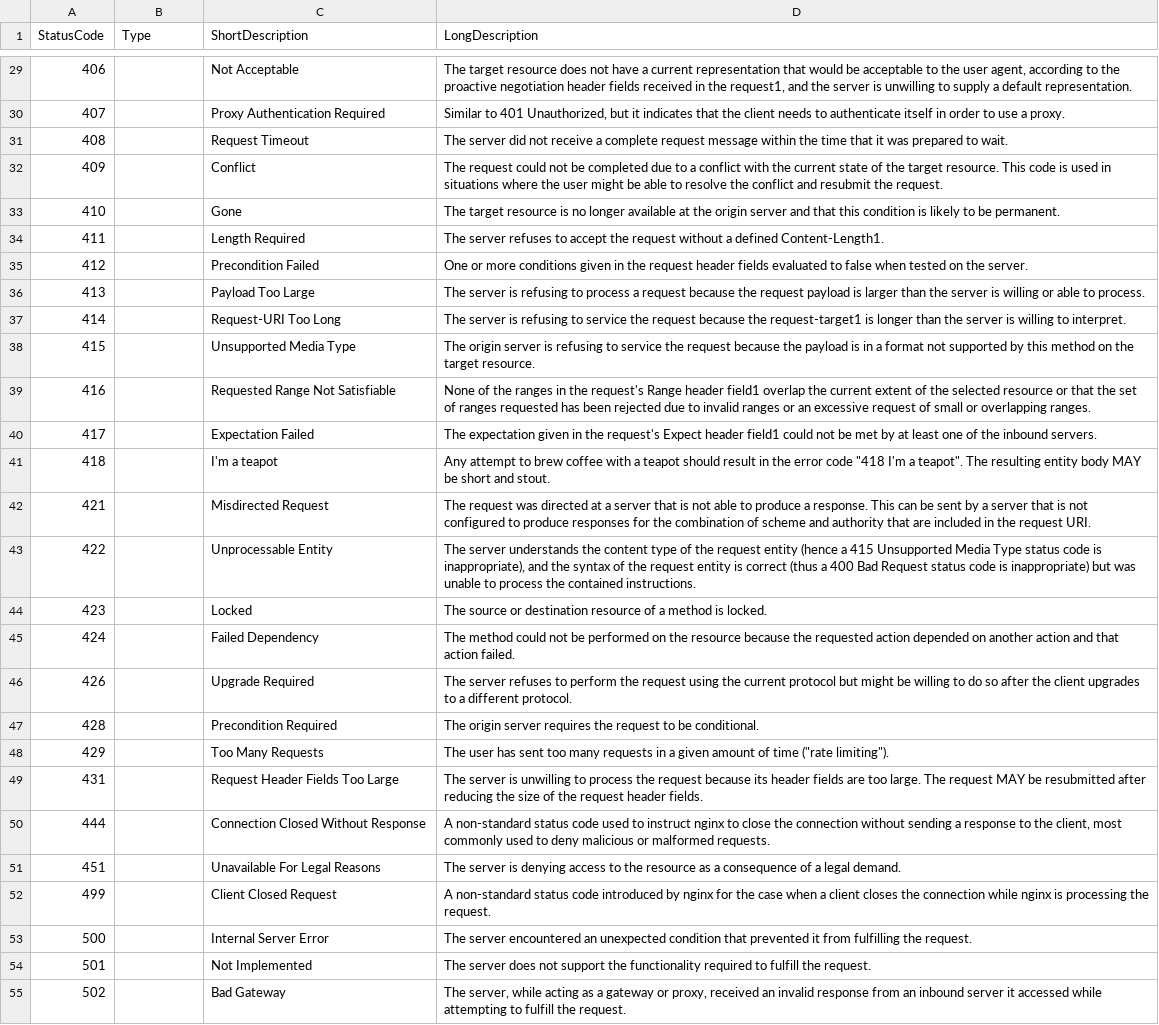
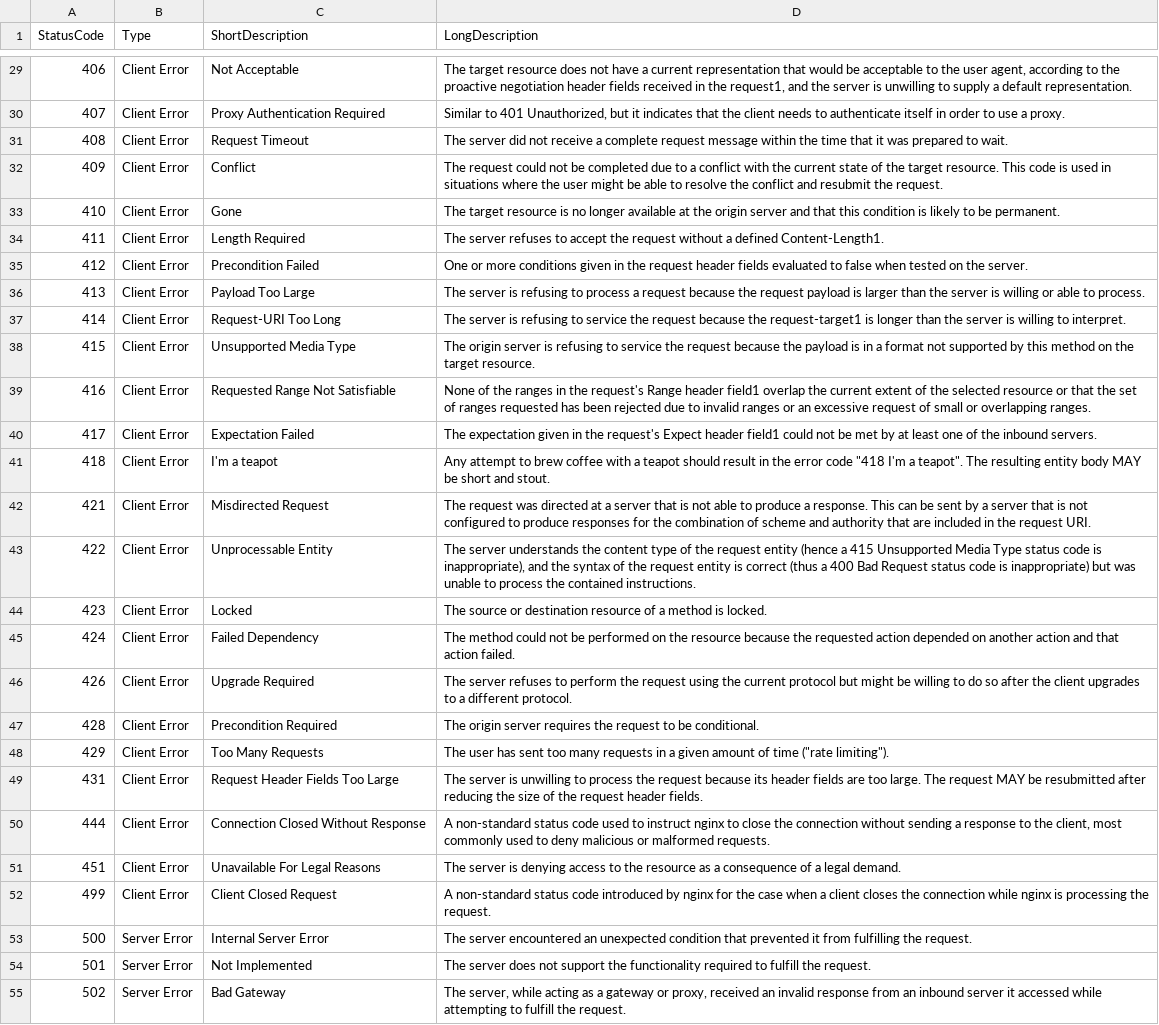
Before and after one commit to PrateekKumarSingh/PowershellScrapy, a CSV file: HTTPStatusCodes/HTTPStatusCodes.csv, drawn as a sheet; only a part is shown, gaps mark what is left out; the diff covers the shown part only; the diff names each change by its address in the sheet, - before the commit and + after, or states it on an @@ line.

```diff
--- a/HTTPStatusCodes/HTTPStatusCodes.csv
+++ b/HTTPStatusCodes/HTTPStatusCodes.csv
-B29:B52 (Type): (empty)
+B29:B52 (Type): Client Error
-B53:B55 (Type): (empty)
+B53:B55 (Type): Server Error
```
Also changed, not shown: 39 edited cells elsewhere in this file.
